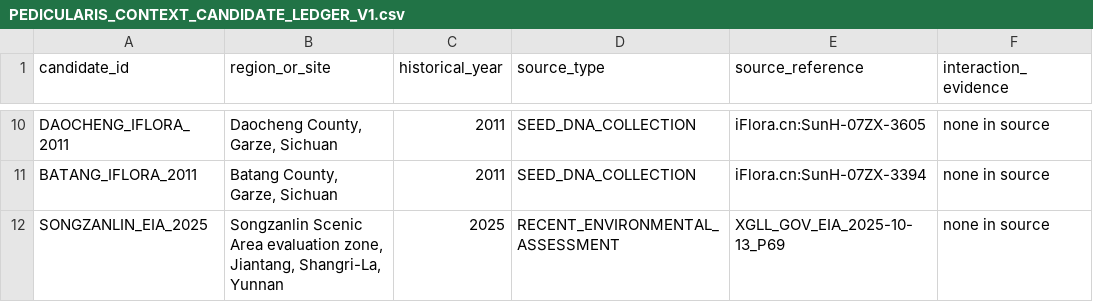
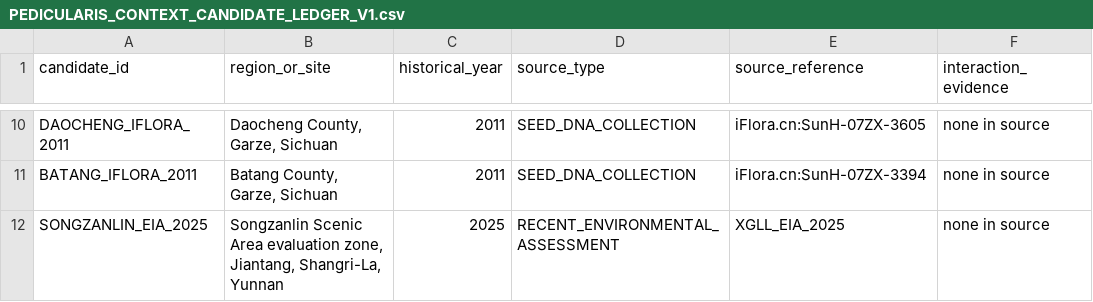
Before and after one commit to zuizui0223/slk, a CSV file: data/PEDICULARIS_CONTEXT_CANDIDATE_LEDGER_V1.csv, drawn as a sheet; only a part is shown, gaps mark what is left out; the diff names each change by its address in the sheet, - before the commit and + after, or states it on an @@ line.

Commit message:
Link Songzanlin candidate to source ledger id

```diff
--- a/data/PEDICULARIS_CONTEXT_CANDIDATE_LEDGER_V1.csv
+++ b/data/PEDICULARIS_CONTEXT_CANDIDATE_LEDGER_V1.csv
-E12 (source_reference): XGLL_GOV_EIA_2025-10-13_P69
+E12 (source_reference): XGLL_EIA_2025
```
